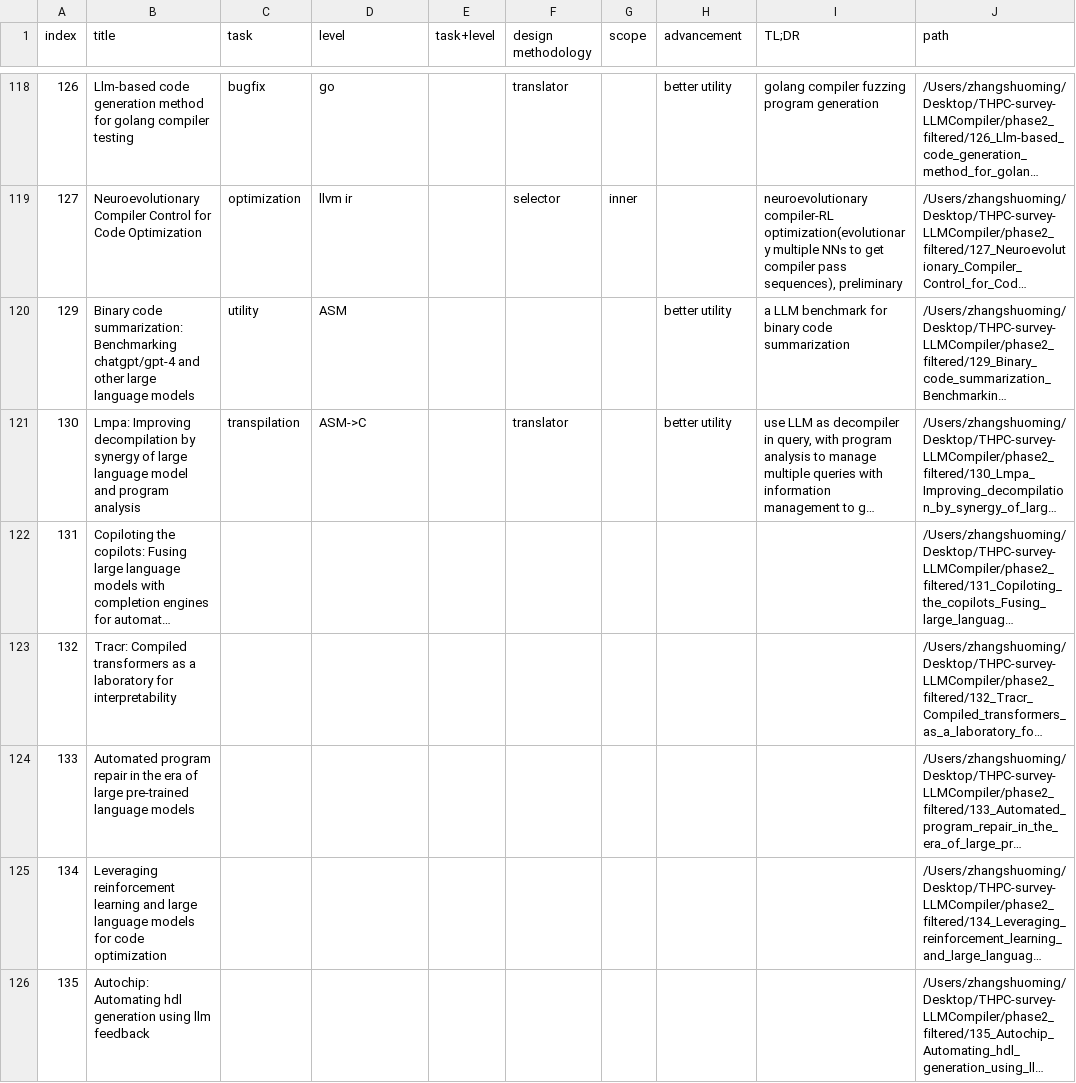
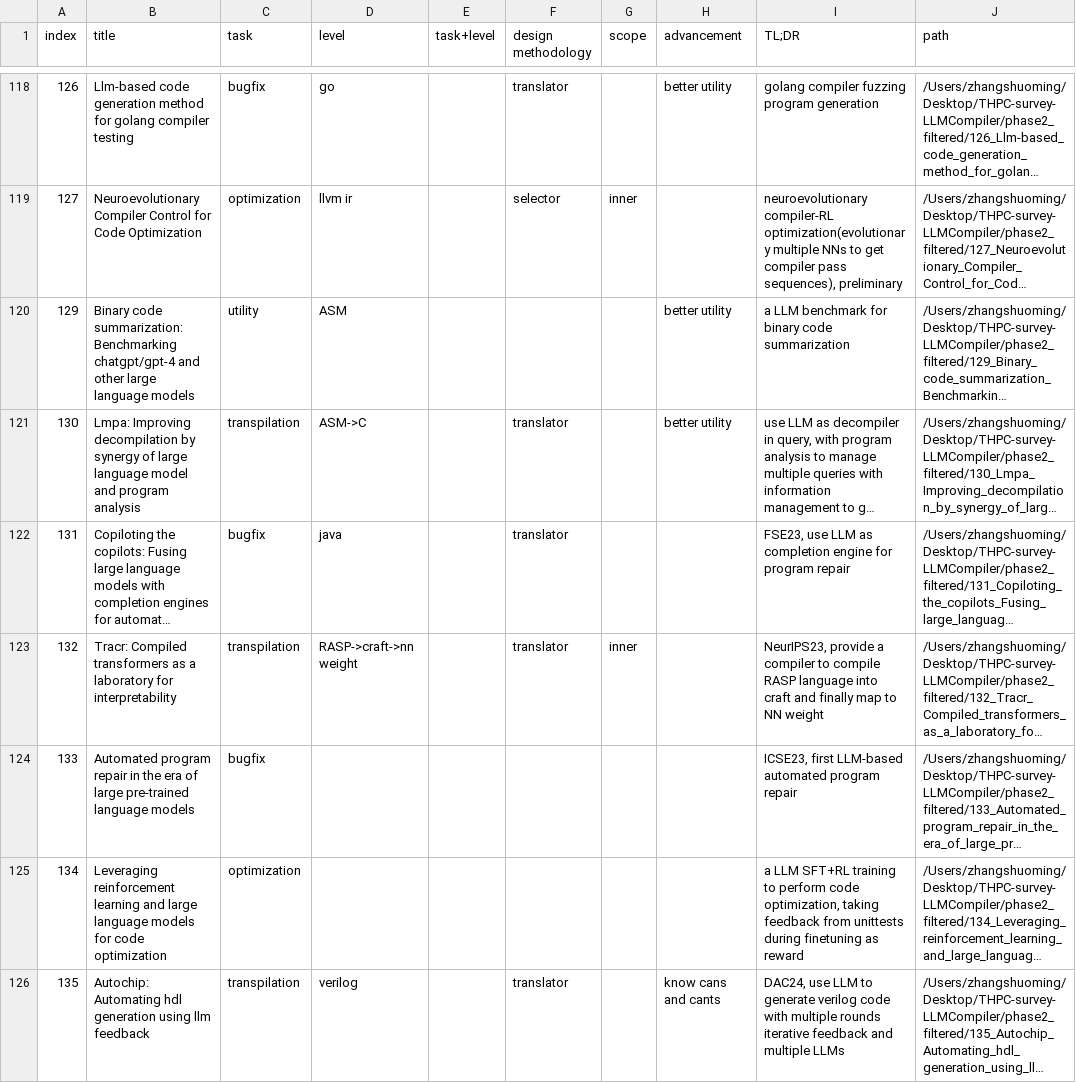
Before and after one commit to zhangshuoming990105/THPC-survey-LLMCompiler, a CSV file: phase3_final_with_paths.csv, drawn as a sheet; only a part is shown, gaps mark what is left out; long unchanged cells end in …; the diff covers the shown part only; the diff names each change by its address in the sheet, - before the commit and + after, or states it on an @@ line.

```diff
--- a/phase3_final_with_paths.csv
+++ b/phase3_final_with_paths.csv
-C122 (task): (empty)
+C122 (task): bugfix
-D122 (level): (empty)
+D122 (level): java
-F122:F123 (design methodology): (empty)
+F122:F123 (design methodology): translator
-I122 (TL;DR): (empty)
+I122 (TL;DR): FSE23, use LLM as completion engine for program repair
-C123 (task): (empty)
+C123 (task): transpilation
-D123 (level): (empty)
+D123 (level): RASP->craft->nn weight
-G123 (scope): (empty)
+G123 (scope): inner
-I123 (TL;DR): (empty)
+I123 (TL;DR): NeurIPS23, provide a compiler to compile RASP language into craft and finally map to NN weight
-C124 (task): (empty)
+C124 (task): bugfix
-I124 (TL;DR): (empty)
+I124 (TL;DR): ICSE23, first LLM-based automated program repair
-C125 (task): (empty)
+C125 (task): optimization
-I125 (TL;DR): (empty)
+I125 (TL;DR): a LLM SFT+RL training to perform code optimization, taking feedback from unittests during finetuning as reward
-C126 (task): (empty)
+C126 (task): transpilation
-D126 (level): (empty)
+D126 (level): verilog
-F126 (design methodology): (empty)
+F126 (design methodology): translator
-H126 (advancement): (empty)
+H126 (advancement): know cans and cants
-I126 (TL;DR): (empty)
+I126 (TL;DR): DAC24, use LLM to generate verilog code with multiple rounds iterative feedback and multiple LLMs
```
Also changed, not shown: 1 added row, 7 removed rows and 119 edited cells elsewhere in this file, 8 other files.
